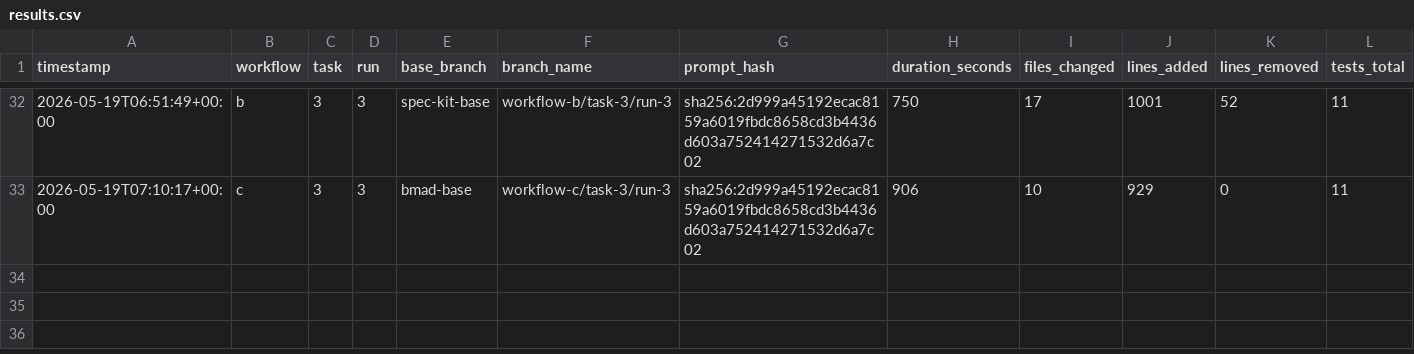
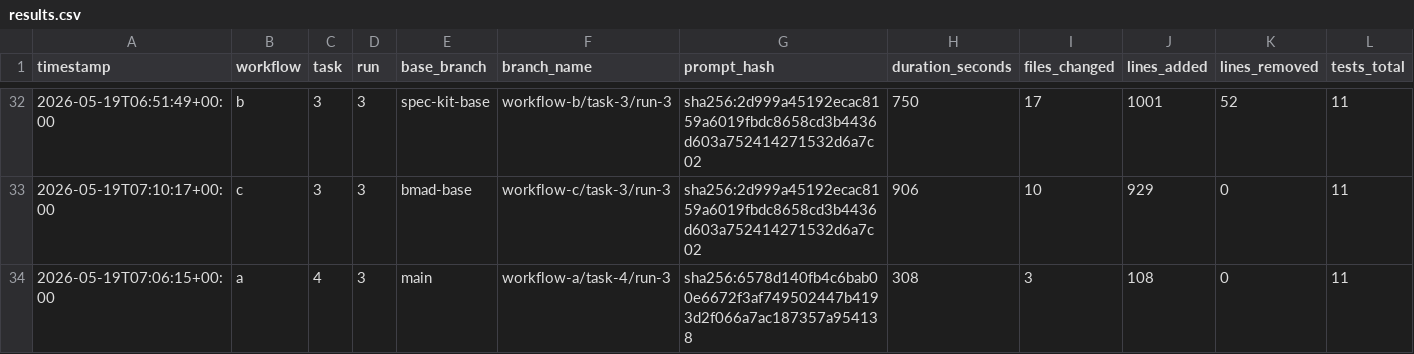
Before and after one commit to lutic1/Bmad-comparison, a CSV file: results/results.csv, drawn as a sheet; only a part is shown, gaps mark what is left out; rows hold the shown columns only; the diff names each change by its address in the sheet, - before the commit and + after, or states it on an @@ line.

Commit message:
A4-r3 captured: 17/17, $1.07, 308s, score 4 (cents respected, magic dict again)

```diff
--- a/results/results.csv
+++ b/results/results.csv
+row 34: 2026-05-19T07:06:15+00:00 | a | 4 | 3 | main | workflow-a/task-4/run-3 | sha256:6578d140fb4c6bab00e6672f3af749502447b4193d2f066a7ac187357a954138 | 308 | 3 | 108 | 0 | 11
```
Also changed, not shown: 10 other files.
